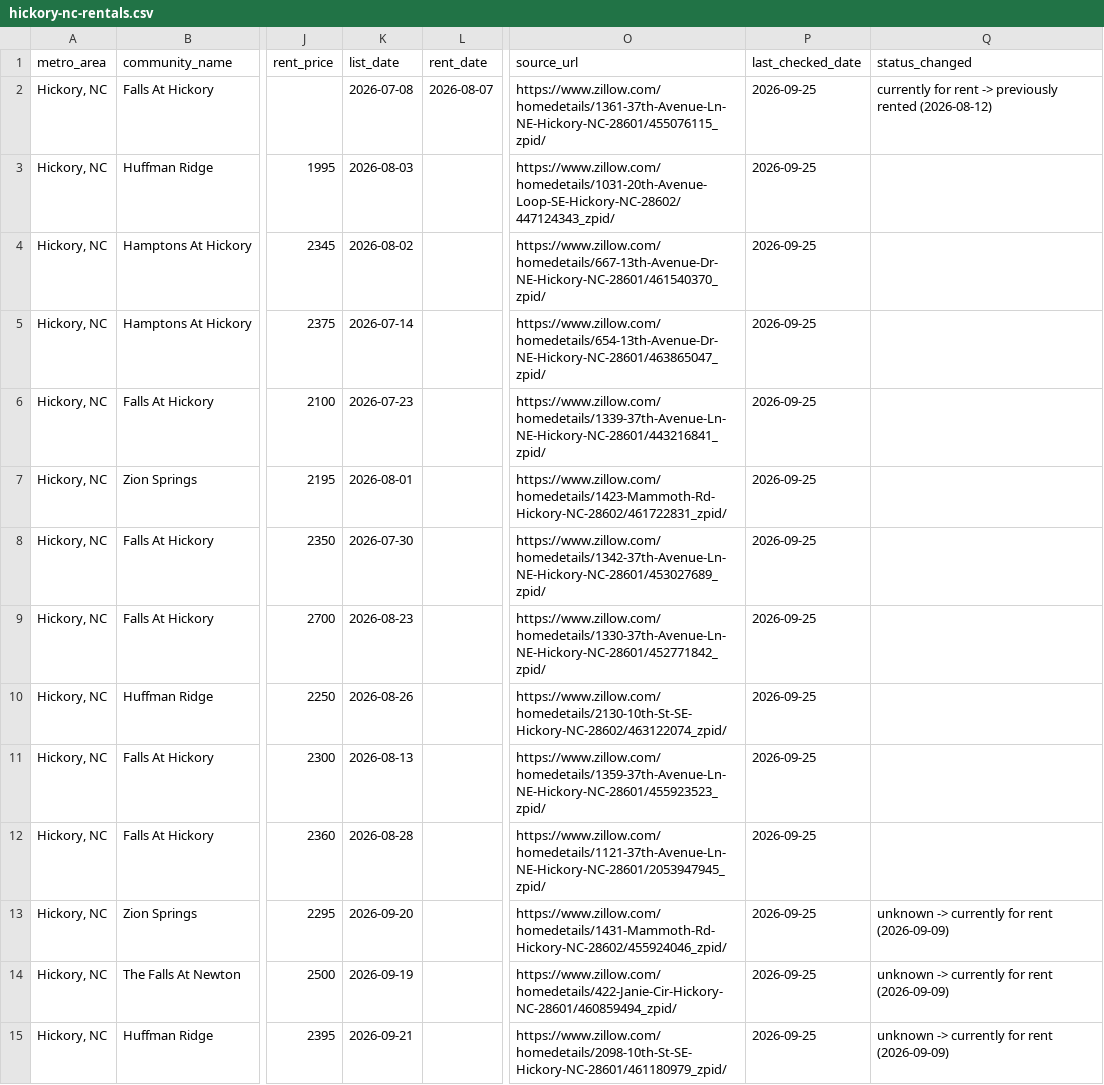
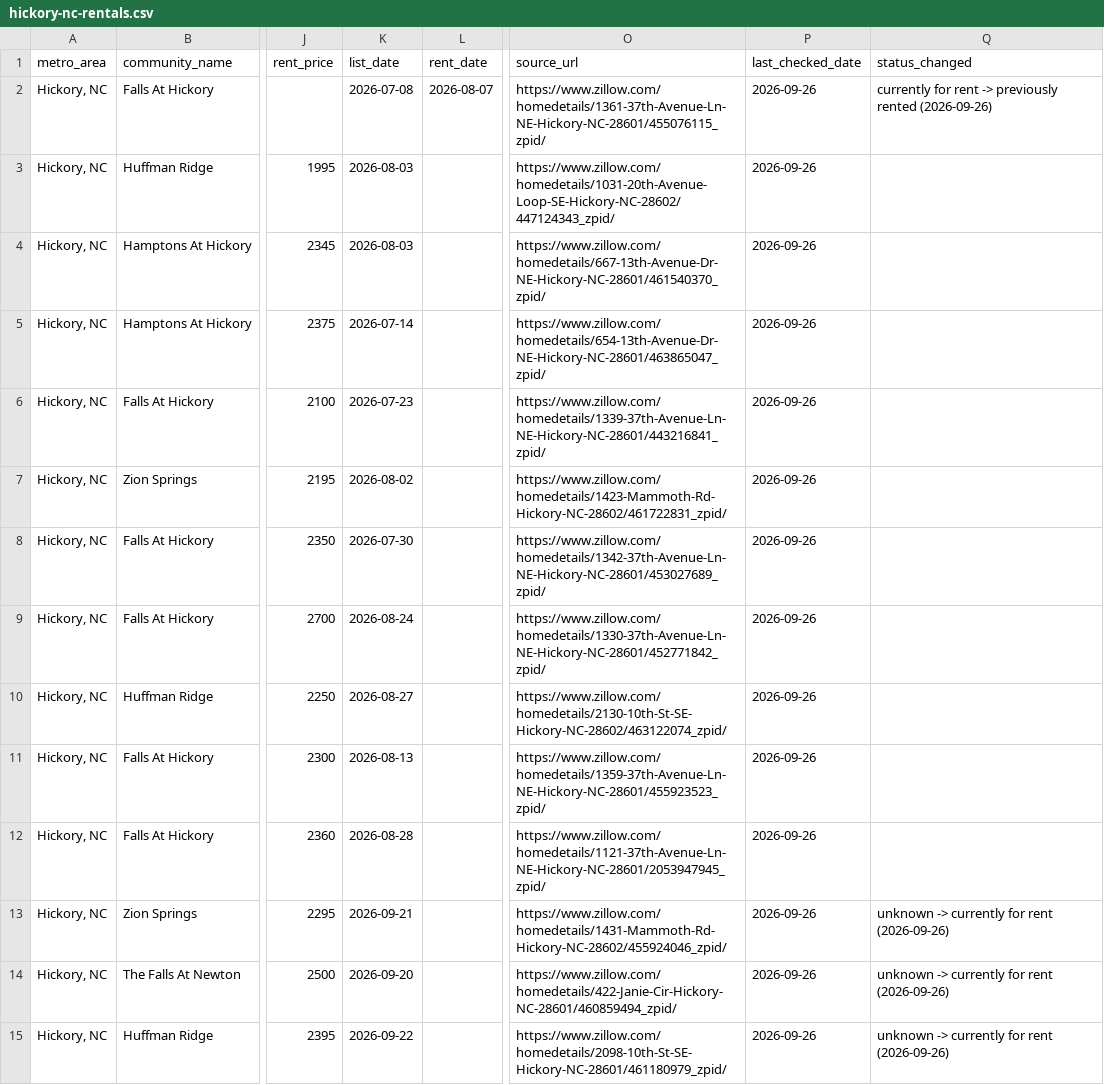
Before and after one commit to Shlomgo/rental-trial, a CSV file: output/hickory-nc-rentals.csv, drawn as a sheet; only a part is shown, gaps mark what is left out; the diff covers the shown part only; the diff names each change by its address in the sheet, - before the commit and + after, or states it on an @@ line.

```diff
--- a/output/hickory-nc-rentals.csv
+++ b/output/hickory-nc-rentals.csv
-P2:P15 (last_checked_date): 2026-09-25
+P2:P15 (last_checked_date): 2026-09-26
-Q2 (status_changed): …previously rented (2026-08-12)
+Q2 (status_changed): …previously rented (2026-09-26)
-K4 (list_date): 2026-08-02
+K4 (list_date): 2026-08-03
-K7 (list_date): 2026-08-01
+K7 (list_date): 2026-08-02
-K9 (list_date): 2026-08-23
+K9 (list_date): 2026-08-24
-K10 (list_date): 2026-08-26
+K10 (list_date): 2026-08-27
-K13 (list_date): 2026-09-20
+K13 (list_date): 2026-09-21
-Q13:Q15 (status_changed): unknown -> currently for rent (2026-09-09)
+Q13:Q15 (status_changed): unknown -> currently for rent (2026-09-26)
-K14 (list_date): 2026-09-19
+K14 (list_date): 2026-09-20
-K15 (list_date): 2026-09-21
+K15 (list_date): 2026-09-22
```
Also changed, not shown: 55 edited cells elsewhere in this file, output/baldwin-county-al-rentals.csv, sources/baldwin-county-al/manifest.csv, 7 other files.
